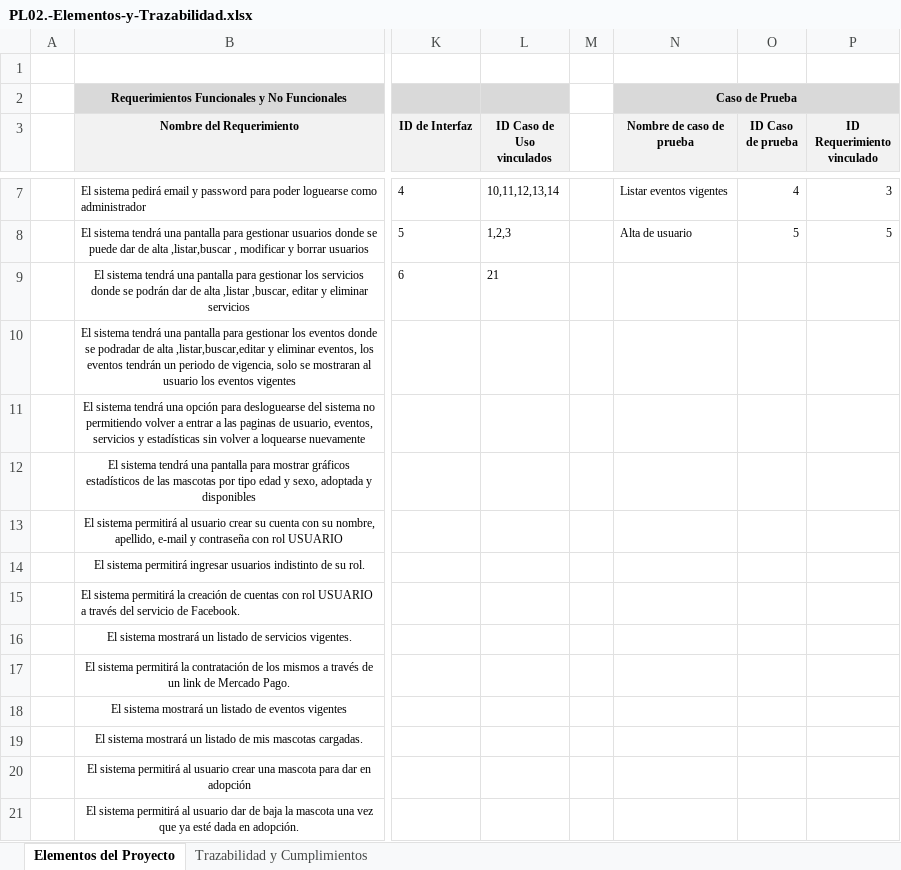
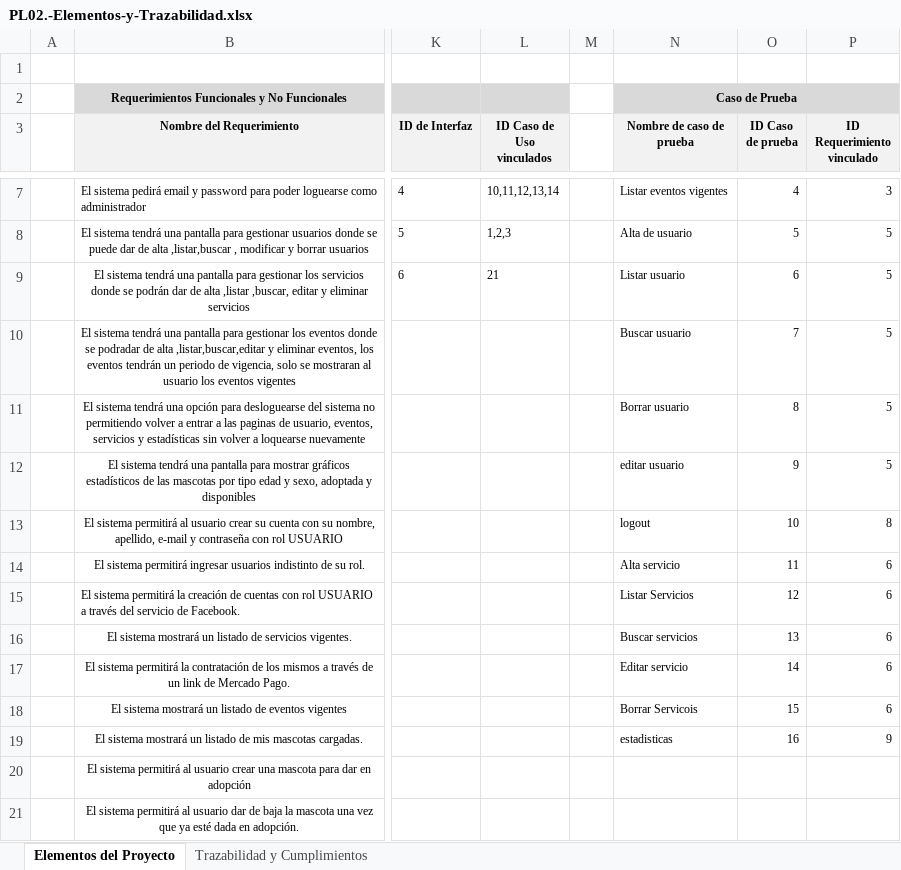
Before and after one commit to lucasperalta/adoptame, an Excel workbook: documentacion/PL02.-Elementos-y-Trazabilidad.xlsx, sheet Elementos del Proyecto, drawn as a sheet; only a part is shown, gaps mark what is left out; values as stored, in another font and other column widths than the file's, no borders; the diff names each change by its address in the sheet, - before the commit and + after, or states it on an @@ line.

```diff
--- a/documentacion/PL02.-Elementos-y-Trazabilidad.xlsx (sheet Elementos del Proyecto)
+++ b/documentacion/PL02.-Elementos-y-Trazabilidad.xlsx (sheet Elementos del Proyecto)
-N9 (Nombre de caso de prueba): (empty)
+N9 (Nombre de caso de prueba): Listar usuario
-O9 (ID Caso de prueba): (empty)
+O9 (ID Caso de prueba): 6
-P9:P12 (ID Requerimiento vinculado): (empty)
+P9:P12 (ID Requerimiento vinculado): 5
-N10 (Nombre de caso de prueba): (empty)
+N10 (Nombre de caso de prueba): Buscar usuario
-O10 (ID Caso de prueba): (empty)
+O10 (ID Caso de prueba): 7
-N11 (Nombre de caso de prueba): (empty)
+N11 (Nombre de caso de prueba): Borrar usuario
-O11 (ID Caso de prueba): (empty)
+O11 (ID Caso de prueba): 8
-N12 (Nombre de caso de prueba): (empty)
+N12 (Nombre de caso de prueba): editar usuario
-O12 (ID Caso de prueba): (empty)
+O12 (ID Caso de prueba): 9
-N13 (Nombre de caso de prueba): (empty)
+N13 (Nombre de caso de prueba): logout
-O13 (ID Caso de prueba): (empty)
+O13 (ID Caso de prueba): 10
-P13 (ID Requerimiento vinculado): (empty)
+P13 (ID Requerimiento vinculado): 8
-N14 (Nombre de caso de prueba): (empty)
+N14 (Nombre de caso de prueba): Alta servicio
-O14 (ID Caso de prueba): (empty)
+O14 (ID Caso de prueba): 11
-P14:P18 (ID Requerimiento vinculado): (empty)
+P14:P18 (ID Requerimiento vinculado): 6
-N15 (Nombre de caso de prueba): (empty)
+N15 (Nombre de caso de prueba): Listar Servicios
-O15 (ID Caso de prueba): (empty)
+O15 (ID Caso de prueba): 12
-N16 (Nombre de caso de prueba): (empty)
+N16 (Nombre de caso de prueba): Buscar servicios
-O16 (ID Caso de prueba): (empty)
+O16 (ID Caso de prueba): 13
-N17 (Nombre de caso de prueba): (empty)
+N17 (Nombre de caso de prueba): Editar servicio
-O17 (ID Caso de prueba): (empty)
+O17 (ID Caso de prueba): 14
-N18 (Nombre de caso de prueba): (empty)
+N18 (Nombre de caso de prueba): Borrar Servicois
-O18 (ID Caso de prueba): (empty)
+O18 (ID Caso de prueba): 15
-N19 (Nombre de caso de prueba): (empty)
+N19 (Nombre de caso de prueba): estadisticas
-O19 (ID Caso de prueba): (empty)
+O19 (ID Caso de prueba): 16
-P19 (ID Requerimiento vinculado): (empty)
+P19 (ID Requerimiento vinculado): 9
```
Also changed, not shown: 3 other files.
